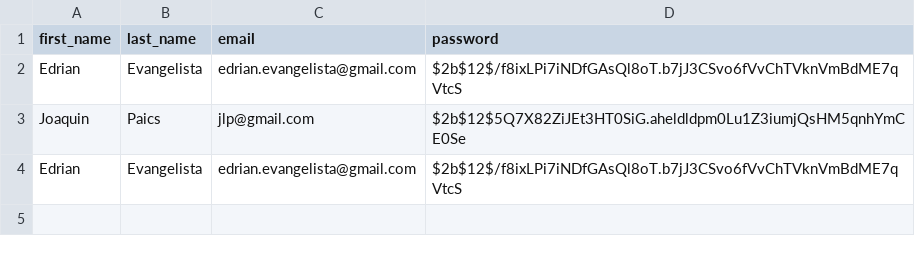
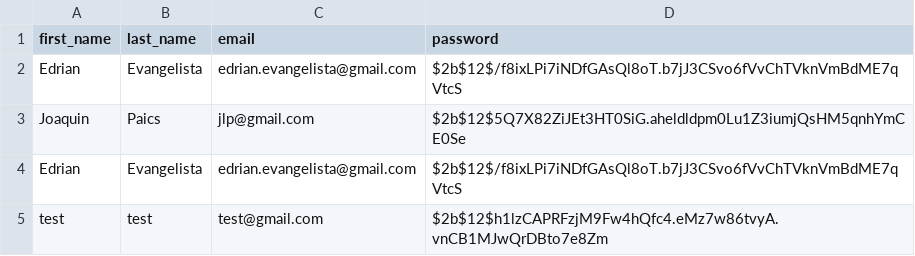
Before and after one commit to D1r34n/CaniScan, a CSV file: users.csv, drawn as a sheet; the diff names each change by its address in the sheet, - before the commit and + after, or states it on an @@ line.

```diff
--- a/users.csv
+++ b/users.csv
+row 5: test | test | test@gmail.com | $2b$12$h1lzCAPRFzjM9Fw4hQfc4.eMz7w86tvyA.vnCB1MJwQrDBto7e8Zm
```
Also changed, not shown: 2 other files.
